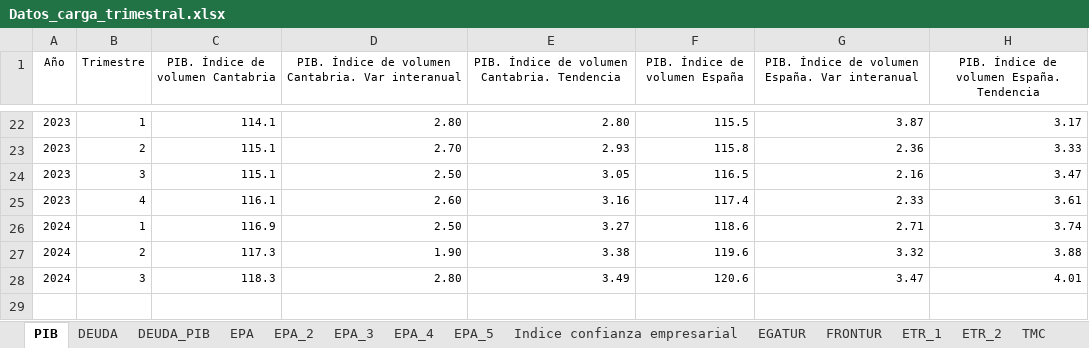
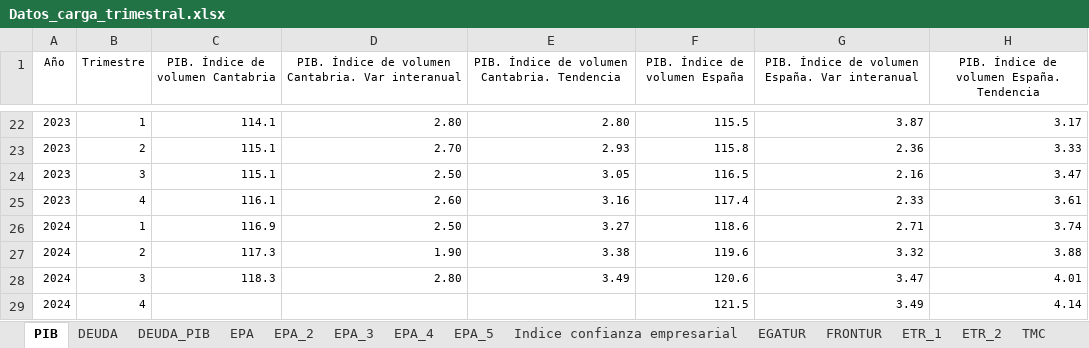
Before and after one commit to icane/economic-indicators, an Excel workbook: etl/data/input/Datos_carga_trimestral.xlsx, sheet PIB, drawn as a sheet; only a part is shown, gaps mark what is left out; values as stored, in another font and other column widths than the file's, no borders; the diff names each change by its address in the sheet, - before the commit and + after, or states it on an @@ line.

```diff
--- a/etl/data/input/Datos_carga_trimestral.xlsx (sheet PIB)
+++ b/etl/data/input/Datos_carga_trimestral.xlsx (sheet PIB)
+row 29: 2024 | 4 |  |  |  | 121.5 | 3.49 | 4.14
```
Also changed, not shown: etl/data/input/Datos_carga_anual.xlsx, 28 other files.
